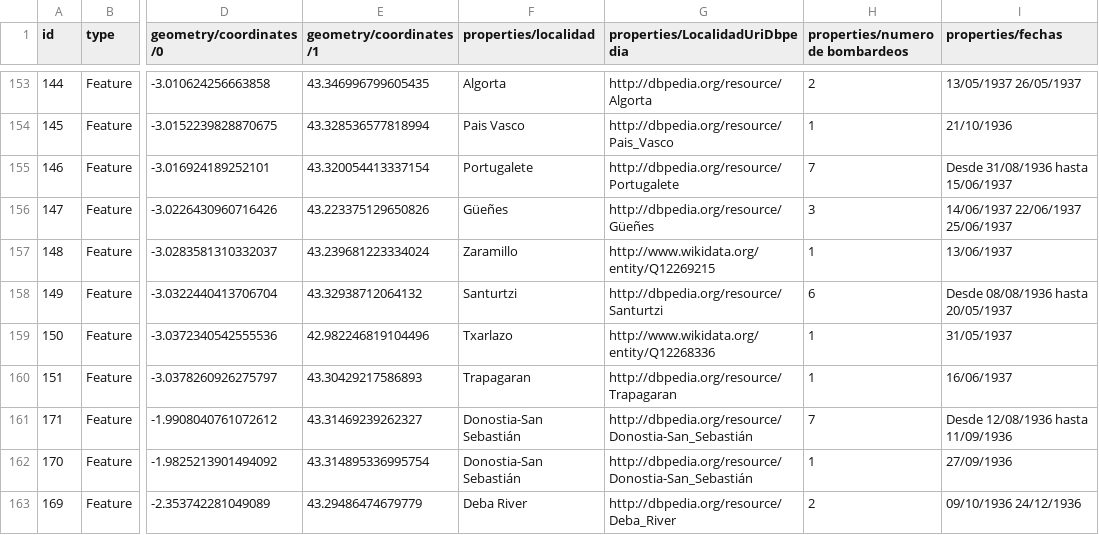
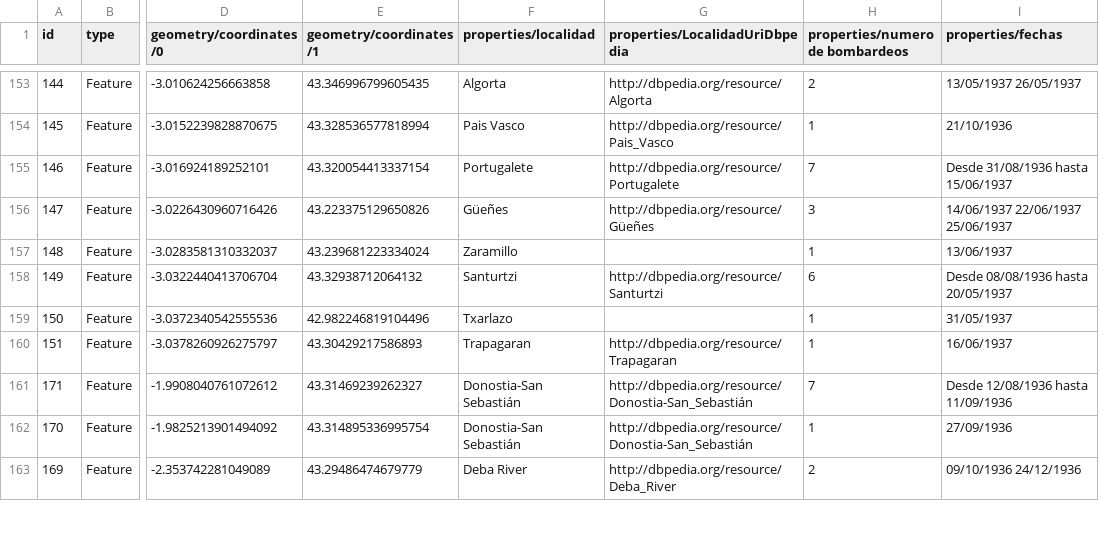
Before and after one commit to Eurohelp/GuerraCivilEuskadi, a CSV file: datos/BombardeosGuerraCivilEuskadi/conversion/csvParaReconciliacionBombardeos_recon.csv, drawn as a sheet; only a part is shown, gaps mark what is left out; the diff covers the shown part only; the diff names each change by its address in the sheet, - before the commit and + after, or states it on an @@ line.

Commit message:
RDF bombardeos

```diff
--- a/datos/BombardeosGuerraCivilEuskadi/conversion/csvParaReconciliacionBombardeos_recon.csv
+++ b/datos/BombardeosGuerraCivilEuskadi/conversion/csvParaReconciliacionBombardeos_recon.csv
-G157 (properties/LocalidadUriDbpedia): http://www.wikidata.org/entity/Q12269215
+G157 (properties/LocalidadUriDbpedia): (empty)
-G159 (properties/LocalidadUriDbpedia): http://www.wikidata.org/entity/Q12268336
+G159 (properties/LocalidadUriDbpedia): (empty)
```
Also changed, not shown: 13 edited cells elsewhere in this file, 3 other files.
